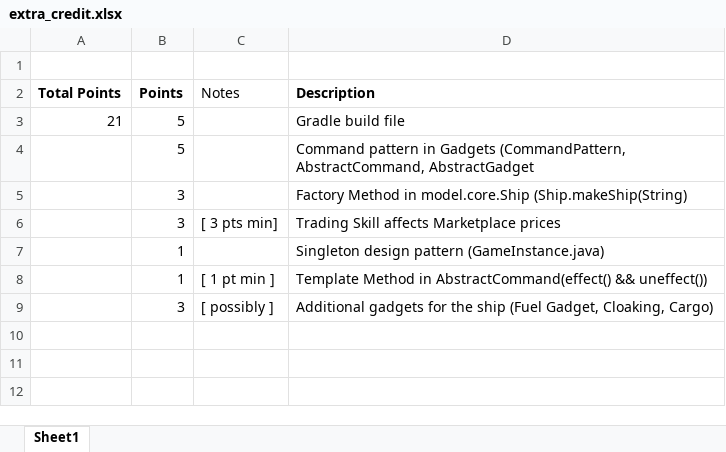
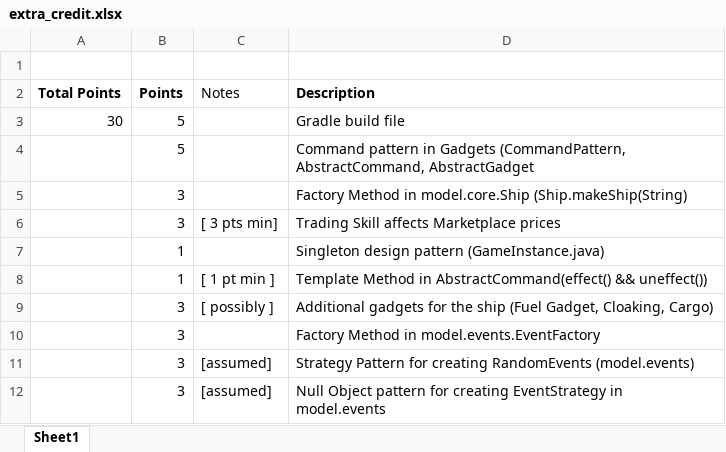
Before and after one commit to omarmjhd/fbrd-spacetraders, an Excel workbook: artifacts/extra_credit.xlsx, sheet Sheet1, drawn as a sheet; values as stored, in another font and other column widths than the file's, no borders; the diff names each change by its address in the sheet, - before the commit and + after, or states it on an @@ line.

Commit message:
Added Null Object, Strategy, and Factory design patterns to the model.events package. Made a minor (< 1 line) modification to MapScreenController to accomadate this change.  Updated the extra credit sheet accordingly.

```diff
--- a/artifacts/extra_credit.xlsx (sheet Sheet1)
+++ b/artifacts/extra_credit.xlsx (sheet Sheet1)
-A3 (Total Points): 21
+A3 (Total Points): 30
+row 10:  | 3 |  | Factory Method in model.events.EventFactory
+row 11:  | 3 | [assumed] | Strategy Pattern for creating RandomEvents (model.events)
+row 12:  | 3 | [assumed] | Null Object pattern for creating EventStrategy in model.events
```
Also changed, not shown: 8 other files.
